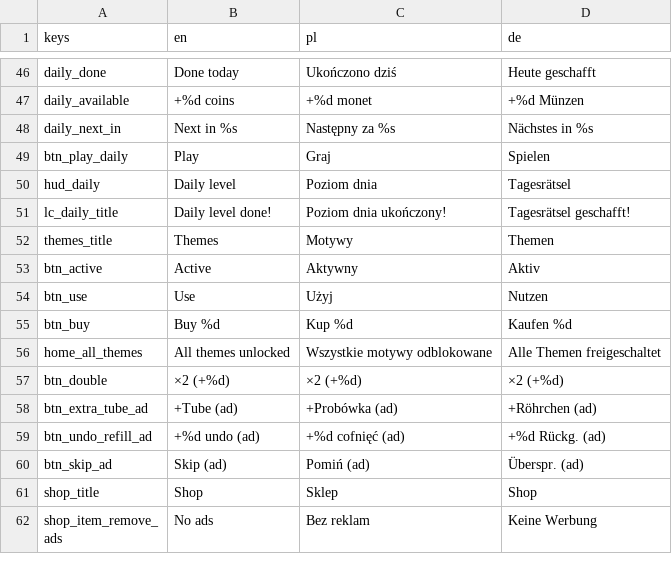
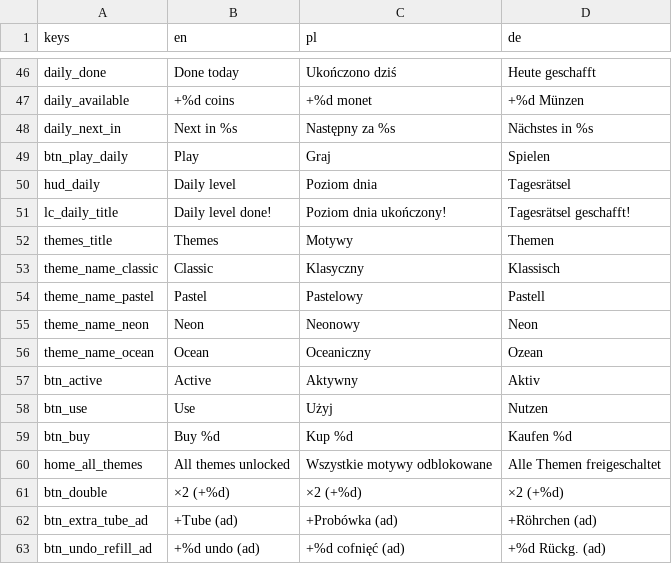
Before and after one commit to FHubert/first-auto-game, a CSV file: game/locale/strings.csv, drawn as a sheet; only a part is shown, gaps mark what is left out; the shorter side is filled out with more unchanged rows; the diff names each change by its address in the sheet, - before the commit and + after, or states it on an @@ line.

```diff
--- a/game/locale/strings.csv
+++ b/game/locale/strings.csv
+row 53: theme_name_classic | Classic | Klasyczny | Klassisch
+row 54: theme_name_pastel | Pastel | Pastelowy | Pastell
+row 55: theme_name_neon | Neon | Neonowy | Neon
+row 56: theme_name_ocean | Ocean | Oceaniczny | Ozean
```
Also changed, not shown: 8 other files.
